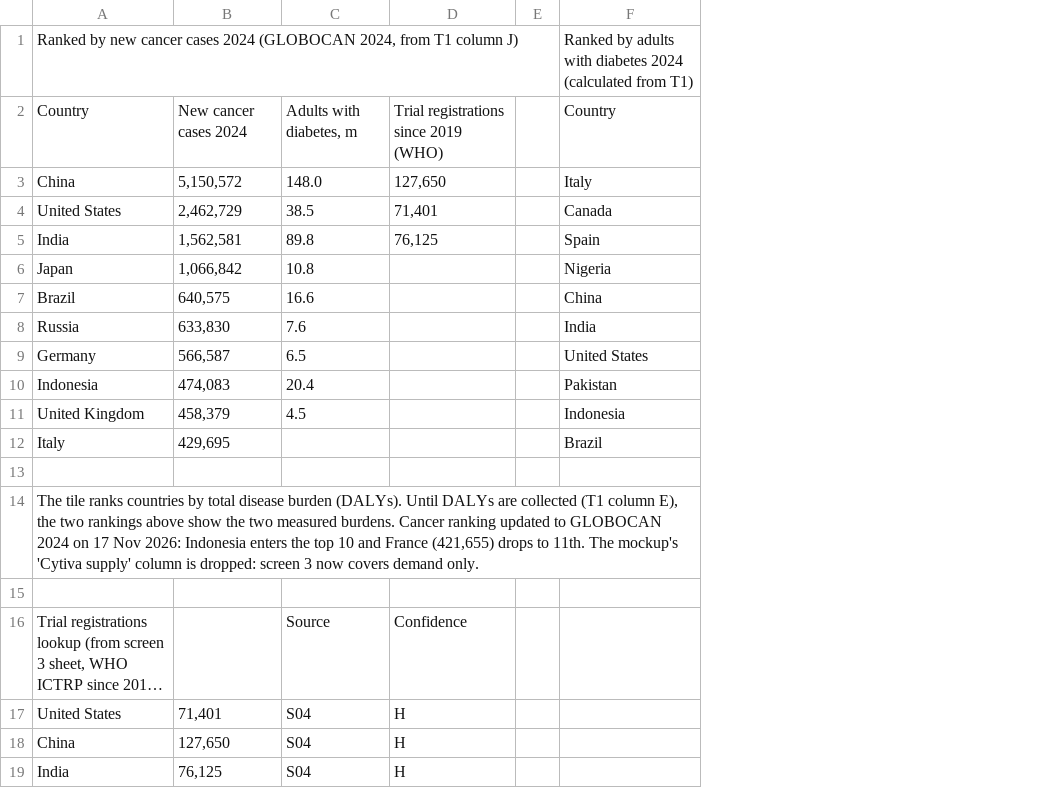
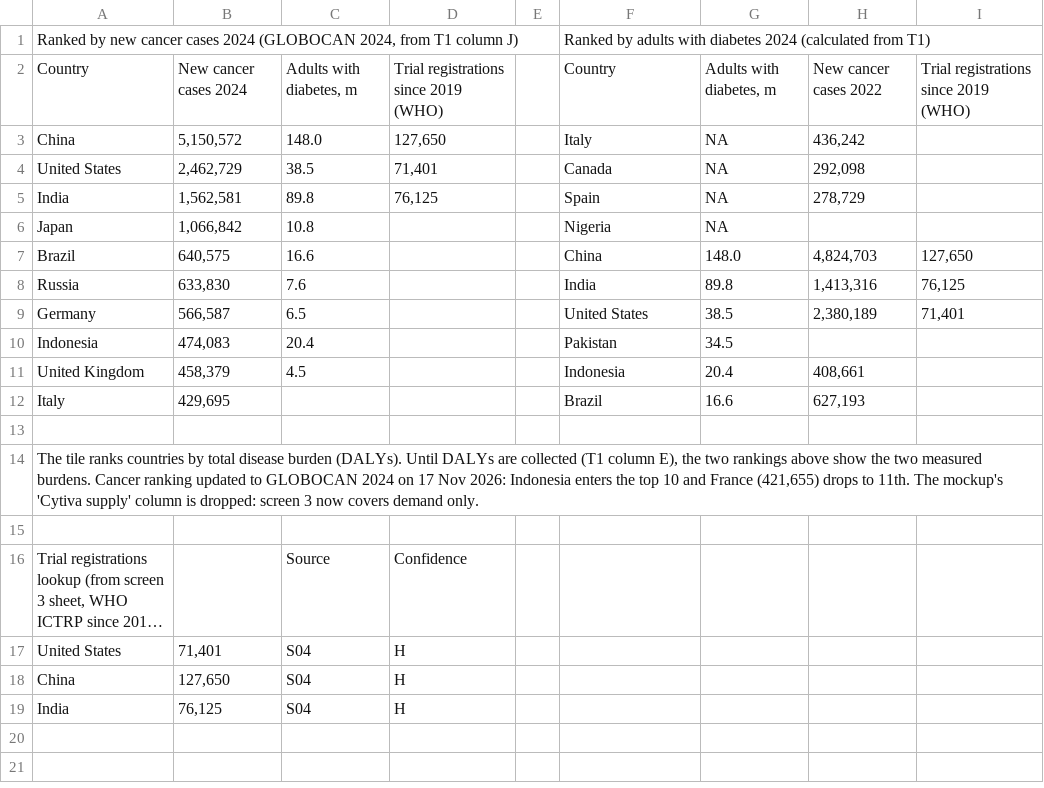
Before and after one commit to MikeKorsikov/cytiva-dashboard, a CSV file: data/demand/sheet/t2_top10_countries.csv, drawn as a sheet; long unchanged cells end in …; the diff names each change by its address in the sheet, - before the commit and + after, or states it on an @@ line.

```diff
--- a/data/demand/sheet/t2_top10_countries.csv
+++ b/data/demand/sheet/t2_top10_countries.csv
+column G, rows 2-12: Adults with diabetes, m | NA | NA | NA | NA | 148.0 | 89.8 | 38.5 | 34.5 | 20.4 | 16.6
+column H, rows 2-12: New cancer cases 2022 | 436,242 | 292,098 | 278,729 |  | 4,824,703 | 1,413,316 | 2,380,189 |  | 408,661 | 627,193
+column I, rows 2-9: Trial registrations since 2019 (WHO) |  |  |  |  | 127,650 | 76,125 | 71,401
```
Also changed, not shown: data/demand/sheet/t4_approvals_expiries.csv, data/technology/sheet/readme.csv, 2 other files.
